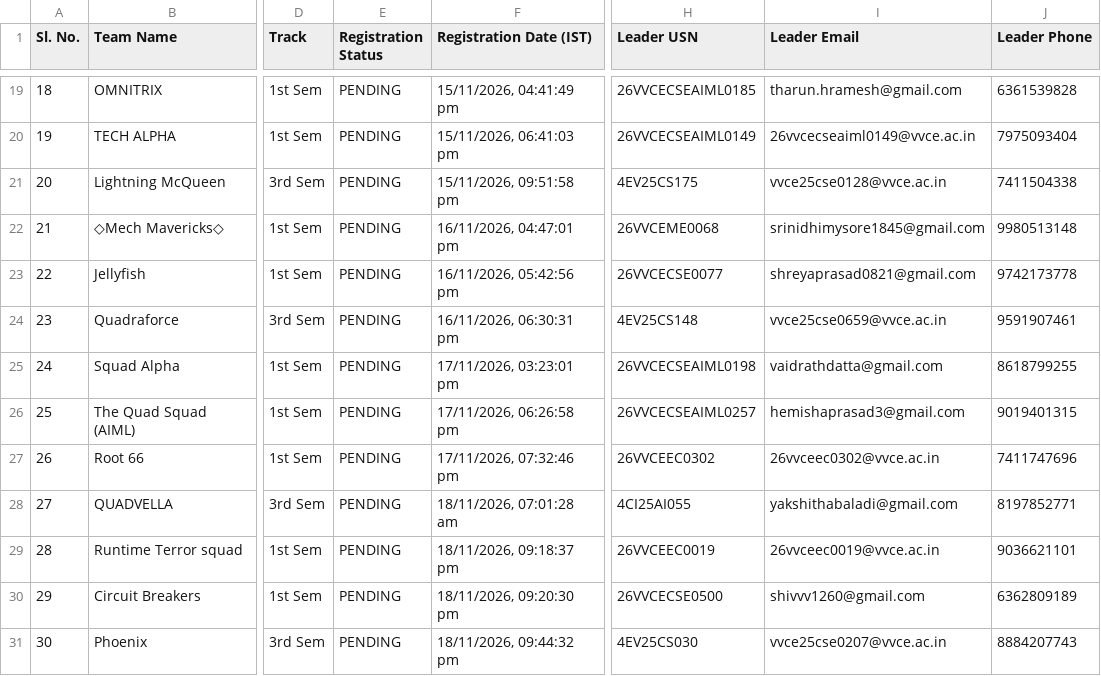
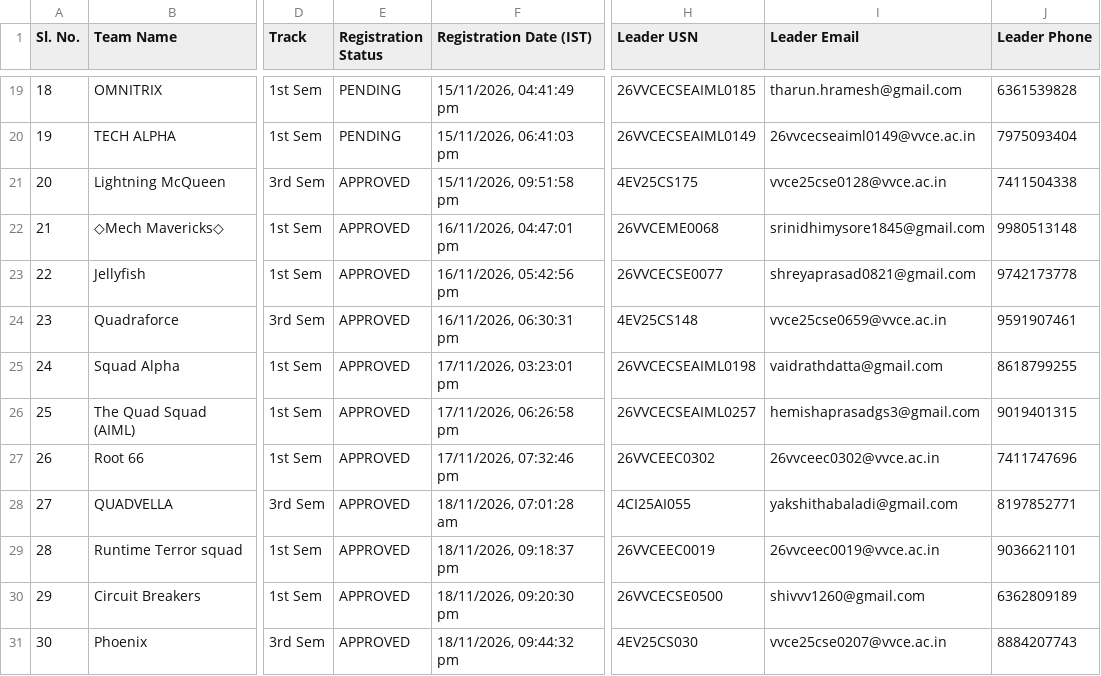
Before and after one commit to bharathkumar000/even, a CSV file: registered_teams.csv, drawn as a sheet; only a part is shown, gaps mark what is left out; the diff names each change by its address in the sheet, - before the commit and + after, or states it on an @@ line.

Commit message:
fix: update Team 25 leader email to hemishaprasadgs3@gmail.com

```diff
--- a/registered_teams.csv
+++ b/registered_teams.csv
-E21:E31 (Registration Status): PENDING
+E21:E31 (Registration Status): APPROVED
-I26 (Leader Email): hemishaprasad3@gmail.com
+I26 (Leader Email): hemishaprasadgs3@gmail.com
```
